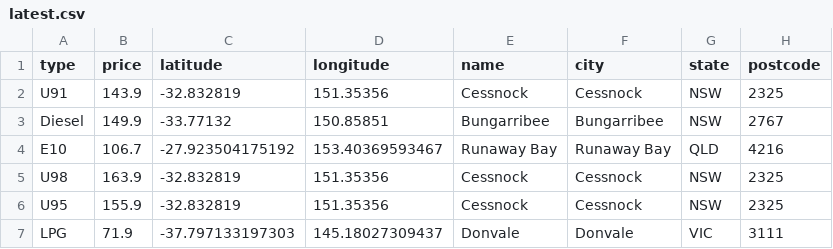
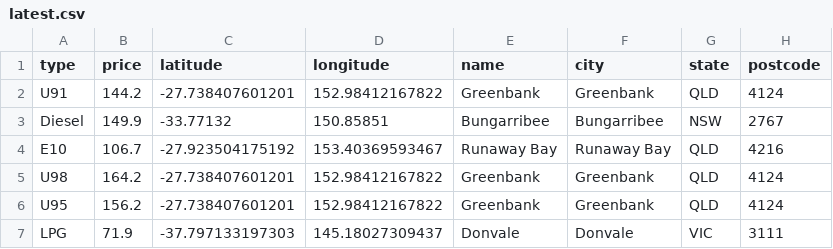
Before and after one commit to xingalfred/scraper, a CSV file: latest.csv, drawn as a sheet.

```diff
--- a/latest.csv
+++ b/latest.csv
@@ -1,7 +1,7 @@
 type,price,latitude,longitude,name,city,state,postcode
-U91,143.9,-32.832819,151.35356,Cessnock,Cessnock,NSW,2325
+U91,144.2,-27.738407601201,152.98412167822,Greenbank,Greenbank,QLD,4124
 Diesel,149.9,-33.77132,150.85851,Bungarribee,Bungarribee,NSW,2767
 E10,106.7,-27.923504175192,153.40369593467,Runaway Bay,Runaway Bay,QLD,4216
-U98,163.9,-32.832819,151.35356,Cessnock,Cessnock,NSW,2325
-U95,155.9,-32.832819,151.35356,Cessnock,Cessnock,NSW,2325
+U98,164.2,-27.738407601201,152.98412167822,Greenbank,Greenbank,QLD,4124
+U95,156.2,-27.738407601201,152.98412167822,Greenbank,Greenbank,QLD,4124
 LPG,71.9,-37.797133197303,145.18027309437,Donvale,Donvale,VIC,3111
```
